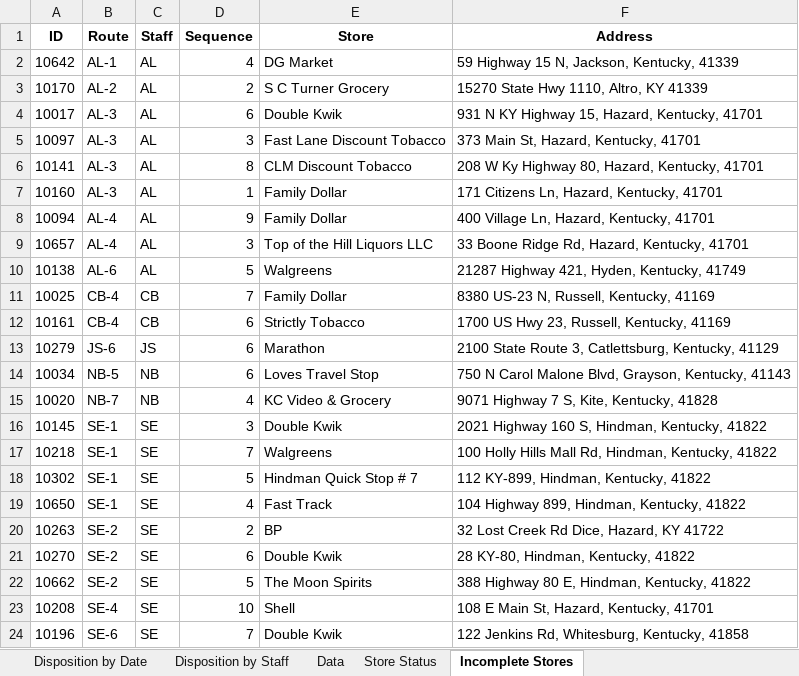
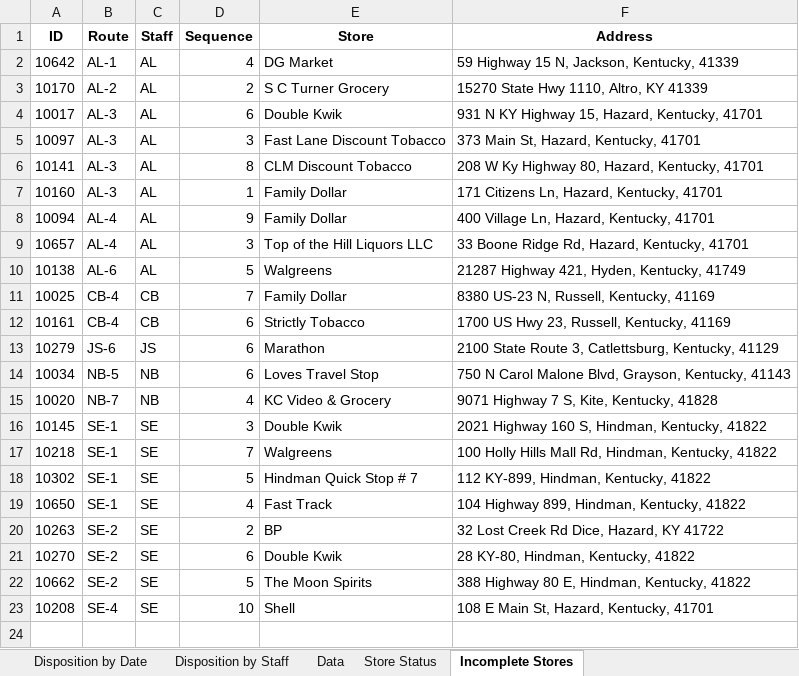
Before and after one commit to sshamblen/public, an Excel workbook: audits_report.xlsx, sheet Incomplete Stores, drawn as a sheet; values as stored, in another font and other column widths than the file's, no borders; the diff names each change by its address in the sheet, - before the commit and + after, or states it on an @@ line.

```diff
--- a/audits_report.xlsx (sheet Incomplete Stores)
+++ b/audits_report.xlsx (sheet Incomplete Stores)
-row 24: 10196 | SE-6 | SE | 7 | Double Kwik | 122 Jenkins Rd, Whitesburg, Kentucky, 41858
```
Also changed, not shown: sheet Eligible Complete by Date, sheet Disposition by Date, sheet Disposition by Staff, sheet Data, sheet Store Status.
